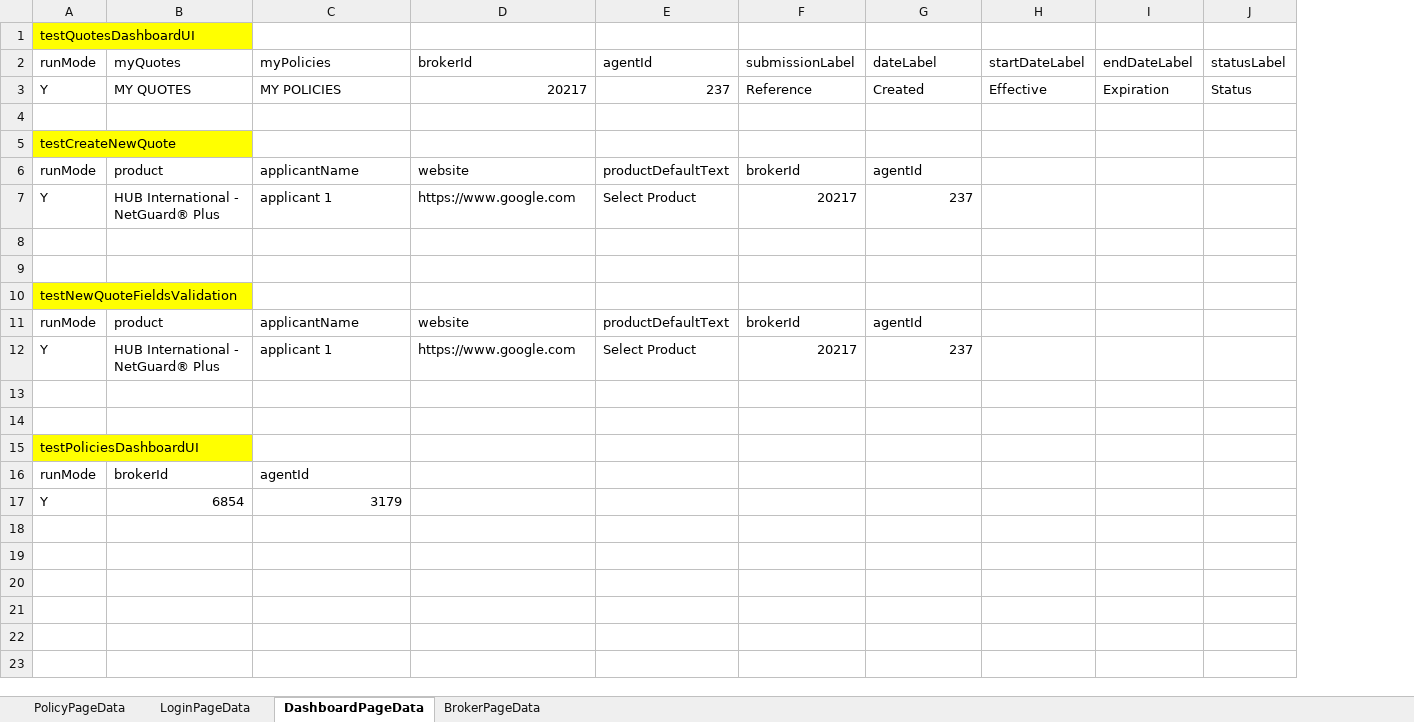
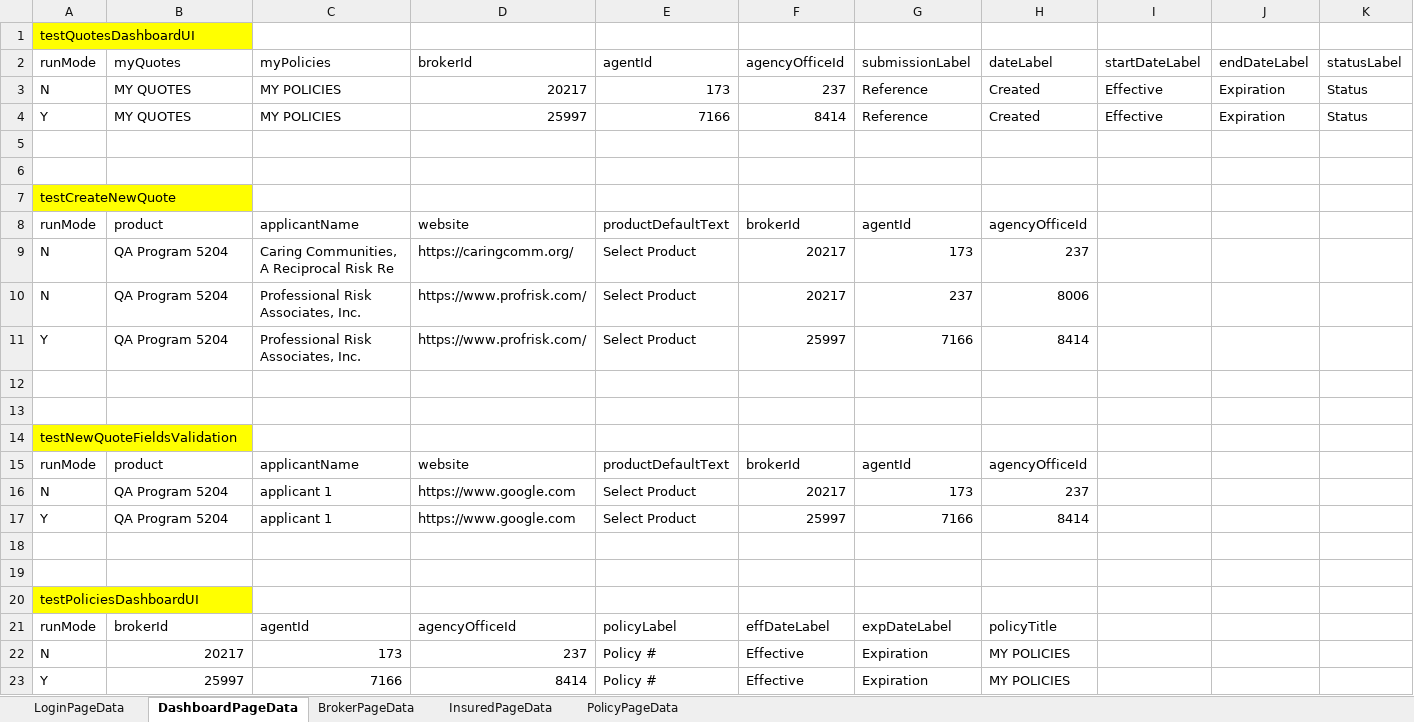
Before and after one commit to aza13/java-selenium-latest, an Excel workbook: src/main/resources/TestData.xlsx, sheet DashboardPageData, drawn as a sheet; values as stored, in another font and other column widths than the file's, no borders; removed rows and columns are numbered as before the commit, all else as after; the diff names each change by its address in the sheet, - before the commit and + after, or states it on an @@ line.

```diff
--- a/src/main/resources/TestData.xlsx (sheet DashboardPageData)
+++ b/src/main/resources/TestData.xlsx (sheet DashboardPageData)
+sheet tab: InsuredPageData
@@ sheet tab order changed: LoginPageData | DashboardPageData | BrokerPageData | InsuredPageData | PolicyPageData @@
+column F (agencyOfficeId), row 4: 8414; row 8: brokerId; rows 11-15: 25997 |  |  |  | brokerId; rows 17-21: 25997 |  |  |  | effDateLabel
+row 3: N | MY QUOTES | MY POLICIES | 20217 | 173 | 237 | Reference | Created | Effective | Expiration | Status
-D4 (brokerId): 20217
+D4 (brokerId): 25997
-E4 (agentId): 237
+E4 (agentId): 7166
+row 5: (empty)
-G8 (submissionLabel): brokerId
+G8 (submissionLabel): agentId
-H8 (dateLabel): agentId
+H8 (dateLabel): agencyOfficeId
+row 9: N | QA Program 5204 | Caring Communities, A Reciprocal Risk Re | https://caringcomm.org/ | Select Product | 20217 | 173 | 237
+row 10: N | QA Program 5204 | Professional Risk Associates, Inc. | https://www.profrisk.com/ | Select Product | 20217 | 237 | 8006
-B11 (myQuotes): HUB International - NetGuard® Plus
+B11 (myQuotes): QA Program 5204
-C11 (myPolicies): applicant 1
+C11 (myPolicies): Professional Risk Associates, Inc.
-D11 (brokerId): https://www.google.com
+D11 (brokerId): https://www.profrisk.com/
-G11 (submissionLabel): 20217
+G11 (submissionLabel): 7166
-H11 (dateLabel): 237
+H11 (dateLabel): 8414
-G15 (submissionLabel): brokerId
+G15 (submissionLabel): agentId
-H15 (dateLabel): agentId
+H15 (dateLabel): agencyOfficeId
+row 16: N | QA Program 5204 | applicant 1 | https://www.google.com | Select Product | 20217 | 173 | 237
-B17 (myQuotes): HUB International - NetGuard® Plus
+B17 (myQuotes): QA Program 5204
-G17 (submissionLabel): 20217
+G17 (submissionLabel): 7166
-H17 (dateLabel): 237
+H17 (dateLabel): 8414
-D21 (brokerId): (empty)
+D21 (brokerId): agencyOfficeId
-E21 (agentId): (empty)
+E21 (agentId): policyLabel
-G21 (submissionLabel): (empty)
+G21 (submissionLabel): expDateLabel
-H21 (dateLabel): (empty)
+H21 (dateLabel): policyTitle
-row 17: Y | 6854 | 3179
+row 22: N | 20217 | 173 | 237 | Policy # | Effective | Expiration | MY POLICIES
+row 23: Y | 25997 | 7166 | 8414 | Policy # | Effective | Expiration | MY POLICIES
```
Also changed, not shown: sheet LoginPageData, 14 other files.
